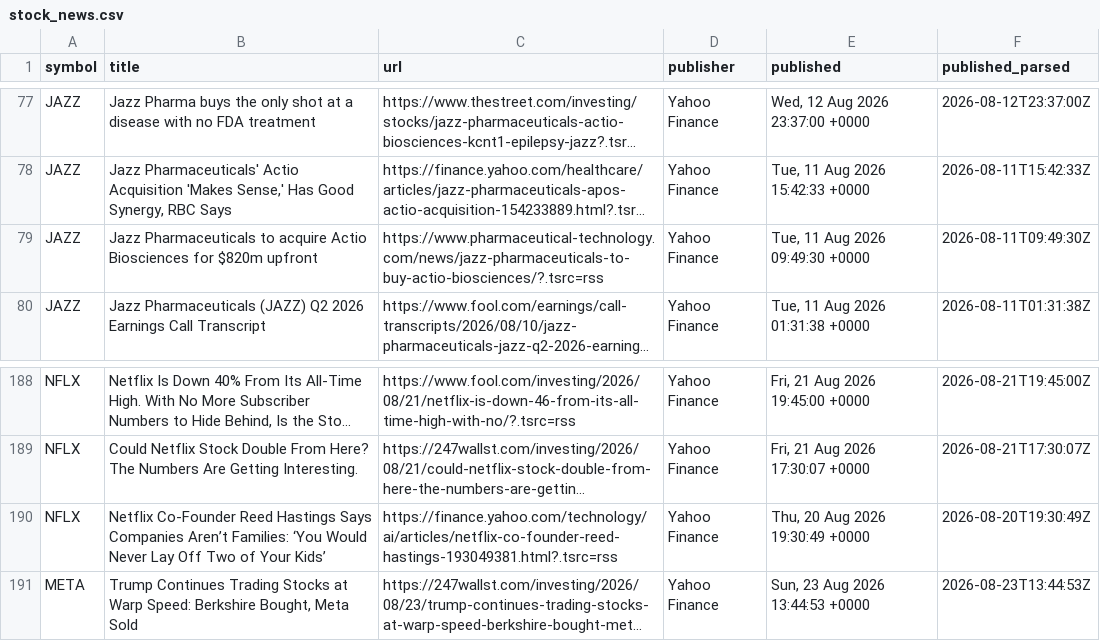
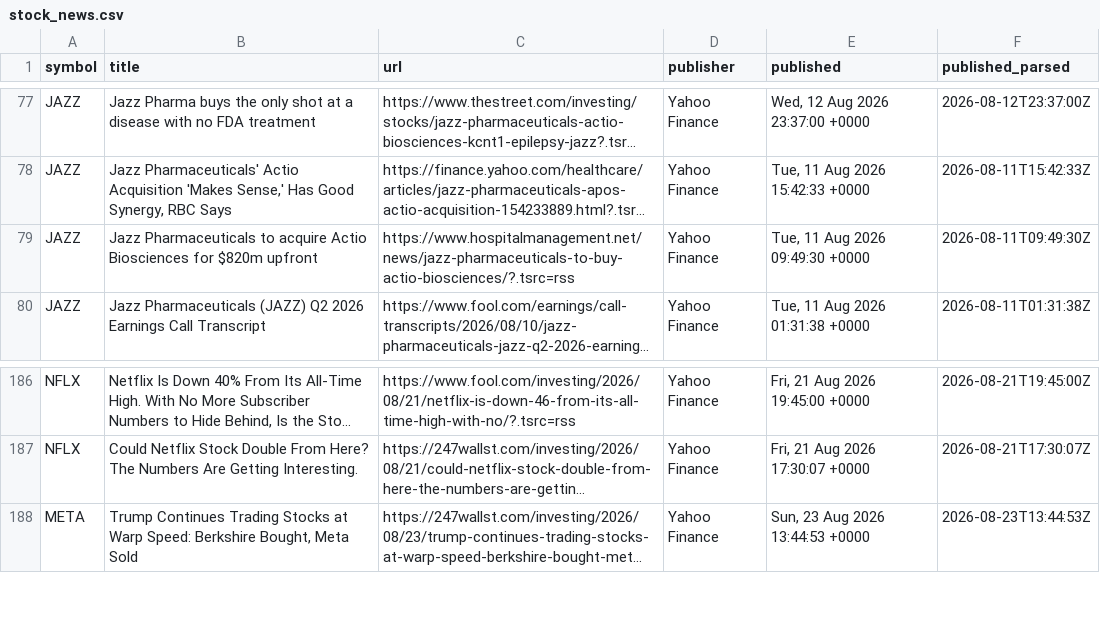
Before and after one commit to notrealmateja/r-screener, a CSV file: app/stock_news.csv, drawn as a sheet; only a part is shown, gaps mark what is left out; long unchanged cells end in …; removed rows and columns are numbered as before the commit, all else as after; the diff covers the shown part only; the diff names each change by its address in the sheet, - before the commit and + after, or states it on an @@ line.

```diff
--- a/app/stock_news.csv
+++ b/app/stock_news.csv
-C79 (url): https://www.pharmaceutical-technology.com/news/jazz-pharmaceuticals-to-buy-actio-biosciences/?.tsrc=rss
+C79 (url): https://www.hospitalmanagement.net/news/jazz-pharmaceuticals-to-buy-actio-biosciences/?.tsrc=rss
-row 190: NFLX | Netflix Co-Founder Reed Hastings Says Companies Aren’t Families: ‘You Would Never Lay Off Two of Your Kids’ | https://finance.yahoo.com/technology/ai/articles/netflix-co-founder-reed-hastings-193049381.html?.tsrc=rss | Yahoo Finance | Thu, 20 Aug 2026 19:30:49 +0000 | 2026-08-20T19:30:49Z
```
Also changed, not shown: 5 added rows, 9 removed rows and 6 edited cells elsewhere in this file, app/stocktwits_trending.csv, app/wsb_trending.csv, 13 other files.
